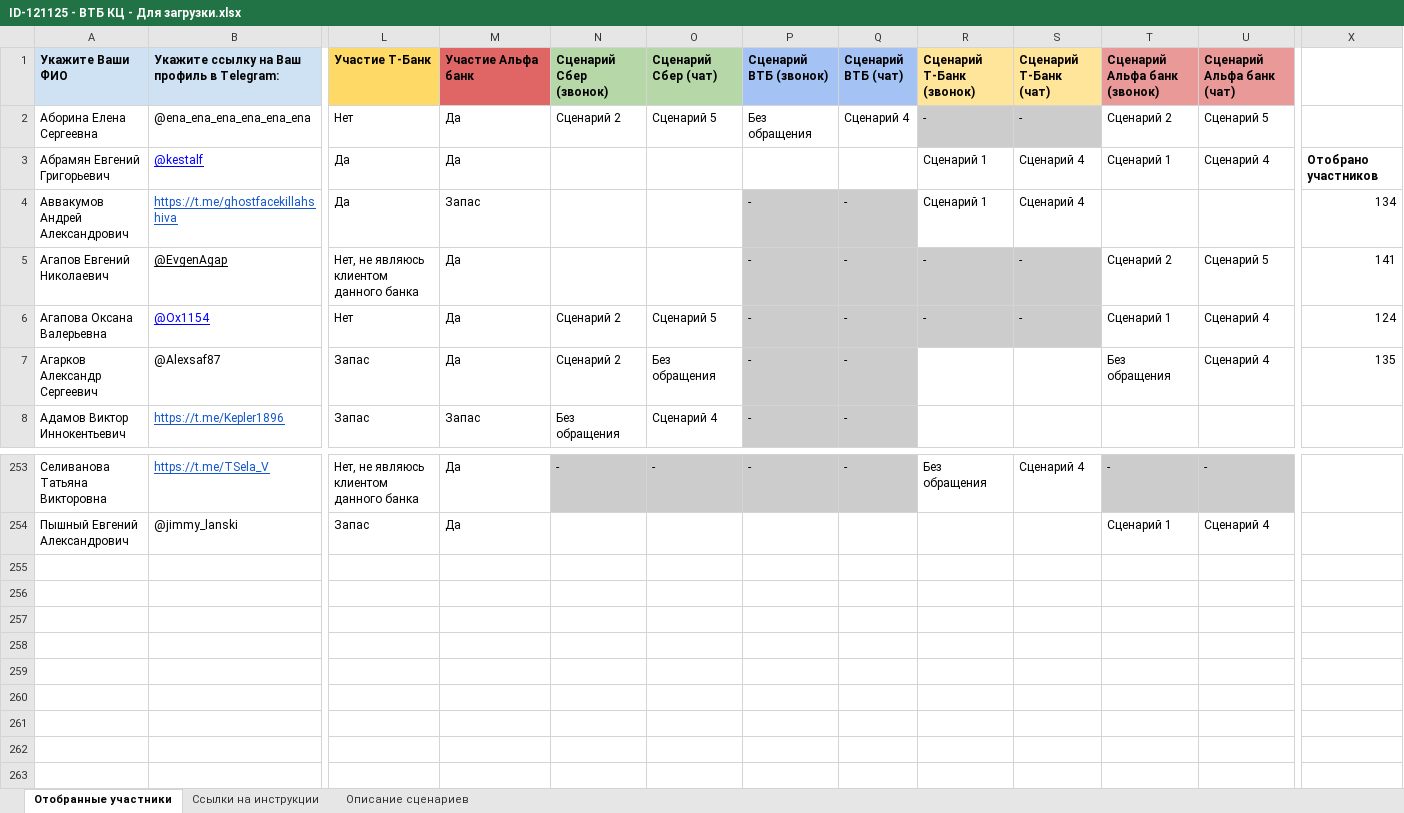
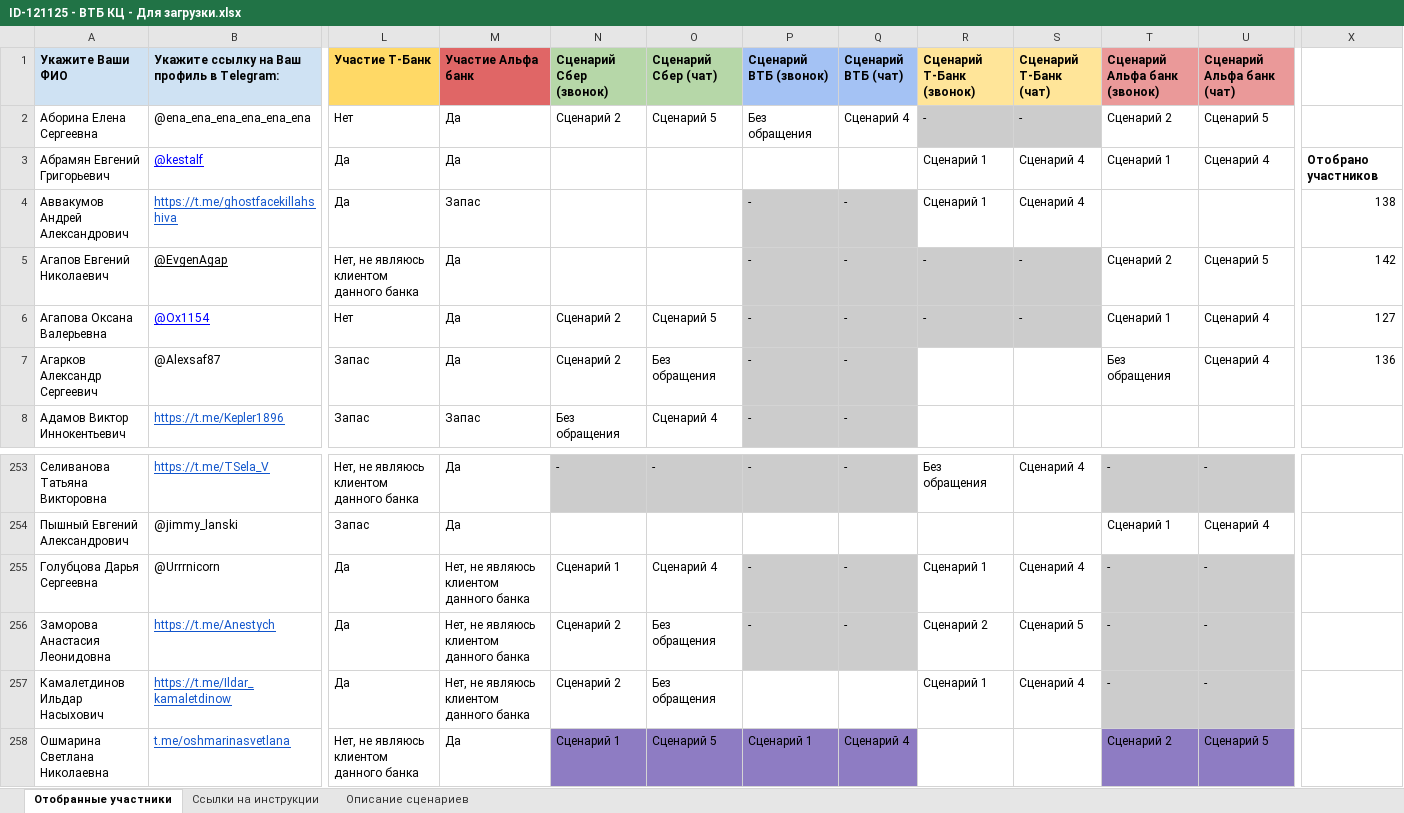
Before and after one commit to crowdtesting-ru/121125-, an Excel workbook: ID-121125 - ВТБ КЦ - Для загрузки.xlsx, sheet Отобранные участники, drawn as a sheet; only a part is shown, gaps mark what is left out; values as stored, in another font and other column widths than the file's, no borders; charts and pictures and conditional formats not drawn; rows hold the shown columns only; the diff names each change by its address in the sheet, - before the commit and + after, or states it on an @@ line.

Commit message:
Add files via upload

```diff
--- a/ID-121125 - ВТБ КЦ - Для загрузки.xlsx (sheet Отобранные участники)
+++ b/ID-121125 - ВТБ КЦ - Для загрузки.xlsx (sheet Отобранные участники)
-X4: 134
+X4: 138
-X5: 141
+X5: 142
-X6: 124
+X6: 127
-X7: 135
+X7: 136
+row 255: Голубцова Дарья Сергеевна | @Urrrnicorn | Да | Нет, не являюсь клиентом данного банка | Сценарий 1 | Сценарий 4 | - | - | Сценарий 1 | Сценарий 4 | - | -
+row 256: Заморова Анастасия Леонидовна | https://t.me/Anestych | Да | Нет, не являюсь клиентом данного банка | Сценарий 2 | Без обращения | - | - | Сценарий 2 | Сценарий 5 | - | -
+row 257: Камалетдинов Ильдар Насыхович | https://t.me/Ildar_kamaletdinow | Да | Нет, не являюсь клиентом данного банка | Сценарий 2 | Без обращения |  |  | Сценарий 1 | Сценарий 4 | - | -
+row 258: Ошмарина Светлана Николаевна | t.me/oshmarinasvetlana | Нет, не являюсь клиентом данного банка | Да | Сценарий 1 | Сценарий 5 | Сценарий 1 | Сценарий 4 |  |  | Сценарий 2 | Сценарий 5
```
Also changed, not shown: hidden cells.
